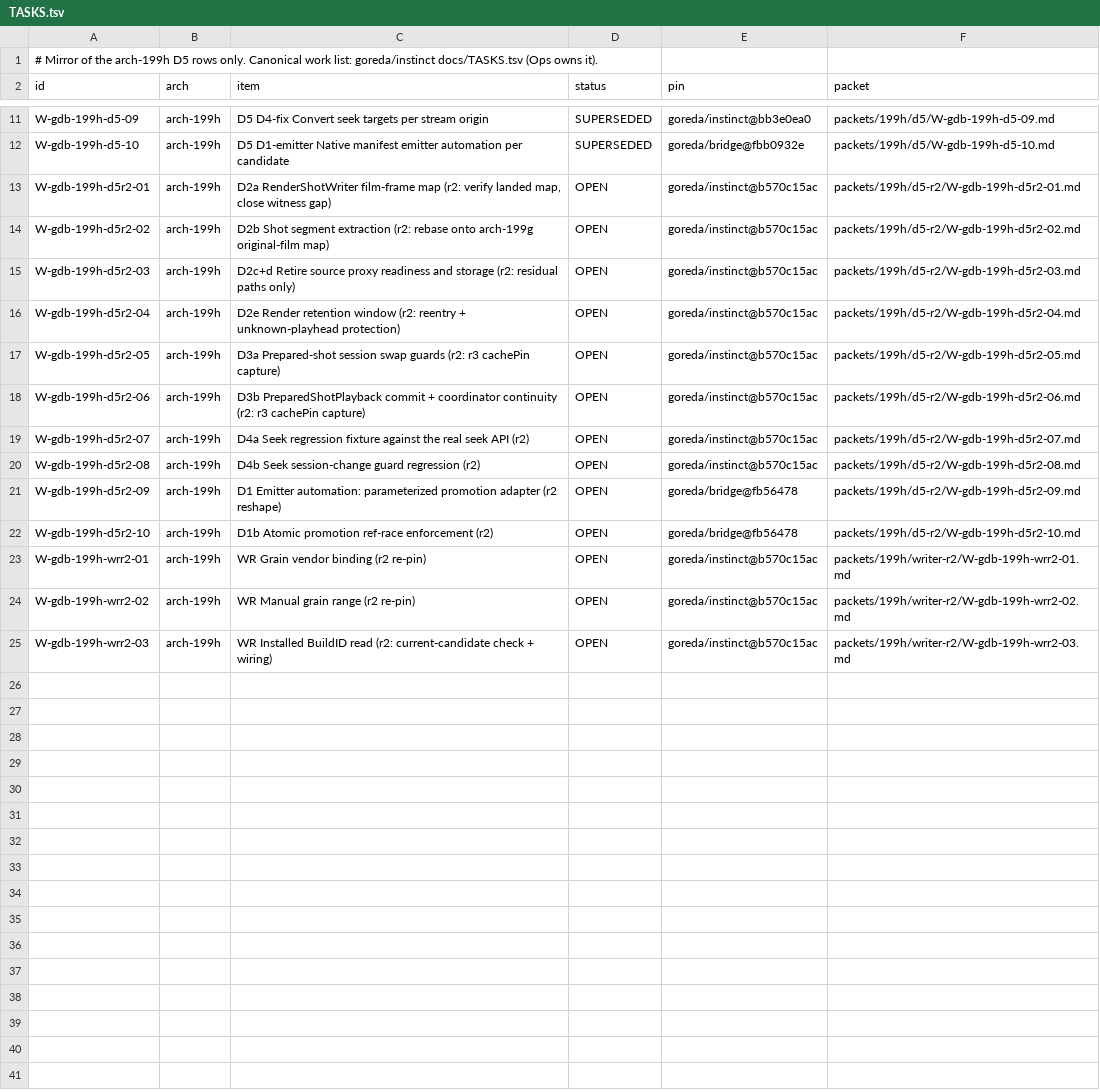
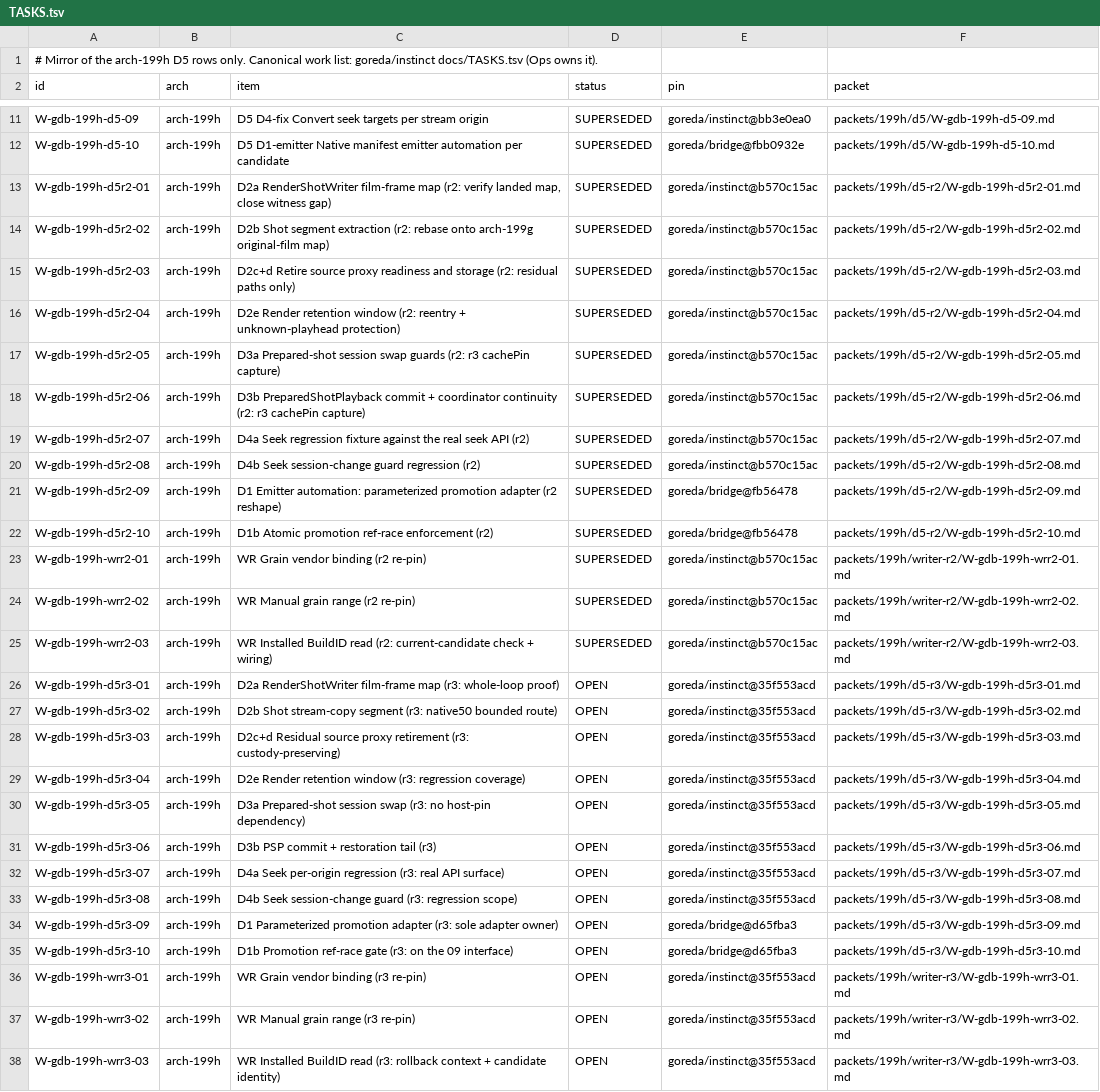
Before and after one commit to goreda/bridge, a TSV file: docs/TASKS.tsv, drawn as a sheet; only a part is shown, gaps mark what is left out; the diff names each change by its address in the sheet, - before the commit and + after, or states it on an @@ line.

Commit message:
arch-199h r3 stock: 13 packets rebased to native50 35f553acd with lane-c r3 corrections; r2 superseded

```diff
--- a/docs/TASKS.tsv
+++ b/docs/TASKS.tsv
-D13:D25 (status): OPEN
+D13:D25 (status): SUPERSEDED
+row 26: W-gdb-199h-d5r3-01 | arch-199h | D2a RenderShotWriter film-frame map (r3: whole-loop proof) | OPEN | goreda/instinct@35f553acd | packets/199h/d5-r3/W-gdb-199h-d5r3-01.md
+row 27: W-gdb-199h-d5r3-02 | arch-199h | D2b Shot stream-copy segment (r3: native50 bounded route) | OPEN | goreda/instinct@35f553acd | packets/199h/d5-r3/W-gdb-199h-d5r3-02.md
+row 28: W-gdb-199h-d5r3-03 | arch-199h | D2c+d Residual source proxy retirement (r3: custody-preserving) | OPEN | goreda/instinct@35f553acd | packets/199h/d5-r3/W-gdb-199h-d5r3-03.md
+row 29: W-gdb-199h-d5r3-04 | arch-199h | D2e Render retention window (r3: regression coverage) | OPEN | goreda/instinct@35f553acd | packets/199h/d5-r3/W-gdb-199h-d5r3-04.md
+row 30: W-gdb-199h-d5r3-05 | arch-199h | D3a Prepared-shot session swap (r3: no host-pin dependency) | OPEN | goreda/instinct@35f553acd | packets/199h/d5-r3/W-gdb-199h-d5r3-05.md
+row 31: W-gdb-199h-d5r3-06 | arch-199h | D3b PSP commit + restoration tail (r3) | OPEN | goreda/instinct@35f553acd | packets/199h/d5-r3/W-gdb-199h-d5r3-06.md
+row 32: W-gdb-199h-d5r3-07 | arch-199h | D4a Seek per-origin regression (r3: real API surface) | OPEN | goreda/instinct@35f553acd | packets/199h/d5-r3/W-gdb-199h-d5r3-07.md
+row 33: W-gdb-199h-d5r3-08 | arch-199h | D4b Seek session-change guard (r3: regression scope) | OPEN | goreda/instinct@35f553acd | packets/199h/d5-r3/W-gdb-199h-d5r3-08.md
+row 34: W-gdb-199h-d5r3-09 | arch-199h | D1 Parameterized promotion adapter (r3: sole adapter owner) | OPEN | goreda/bridge@d65fba3 | packets/199h/d5-r3/W-gdb-199h-d5r3-09.md
+row 35: W-gdb-199h-d5r3-10 | arch-199h | D1b Promotion ref-race gate (r3: on the 09 interface) | OPEN | goreda/bridge@d65fba3 | packets/199h/d5-r3/W-gdb-199h-d5r3-10.md
+row 36: W-gdb-199h-wrr3-01 | arch-199h | WR Grain vendor binding (r3 re-pin) | OPEN | goreda/instinct@35f553acd | packets/199h/writer-r3/W-gdb-199h-wrr3-01.md
+row 37: W-gdb-199h-wrr3-02 | arch-199h | WR Manual grain range (r3 re-pin) | OPEN | goreda/instinct@35f553acd | packets/199h/writer-r3/W-gdb-199h-wrr3-02.md
+row 38: W-gdb-199h-wrr3-03 | arch-199h | WR Installed BuildID read (r3: rollback context + candidate identity) | OPEN | goreda/instinct@35f553acd | packets/199h/writer-r3/W-gdb-199h-wrr3-03.md
```
Also changed, not shown: 22 other files.
